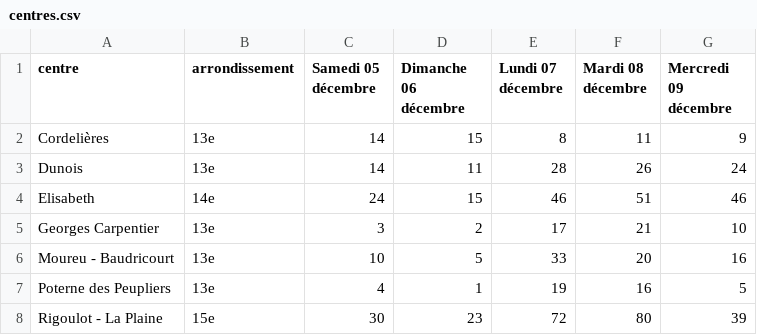
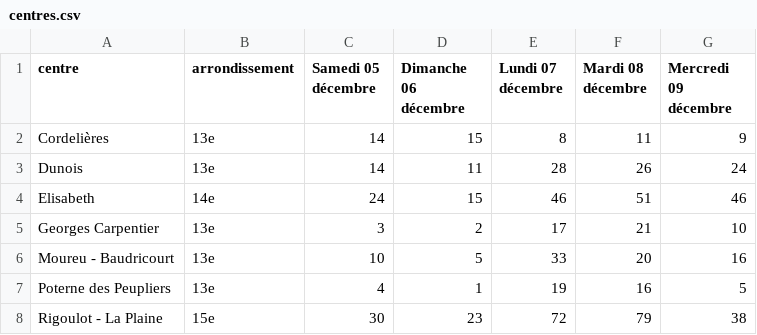
Before and after one commit to Tattsuwo/paris-tennis-watch, a CSV file: docs/data/centres.csv, drawn as a sheet.

```diff
--- a/docs/data/centres.csv
+++ b/docs/data/centres.csv
@@ -7,2 +7,2 @@ Moureu - Baudricourt,13e,10,5,33,20,16
 Poterne des Peupliers,13e,4,1,19,16,5
-Rigoulot - La Plaine,15e,30,23,72,80,39
+Rigoulot - La Plaine,15e,30,23,72,79,38
```
Also changed, not shown: docs/data/log.csv, docs/data/requetes.csv, 1 other file.
